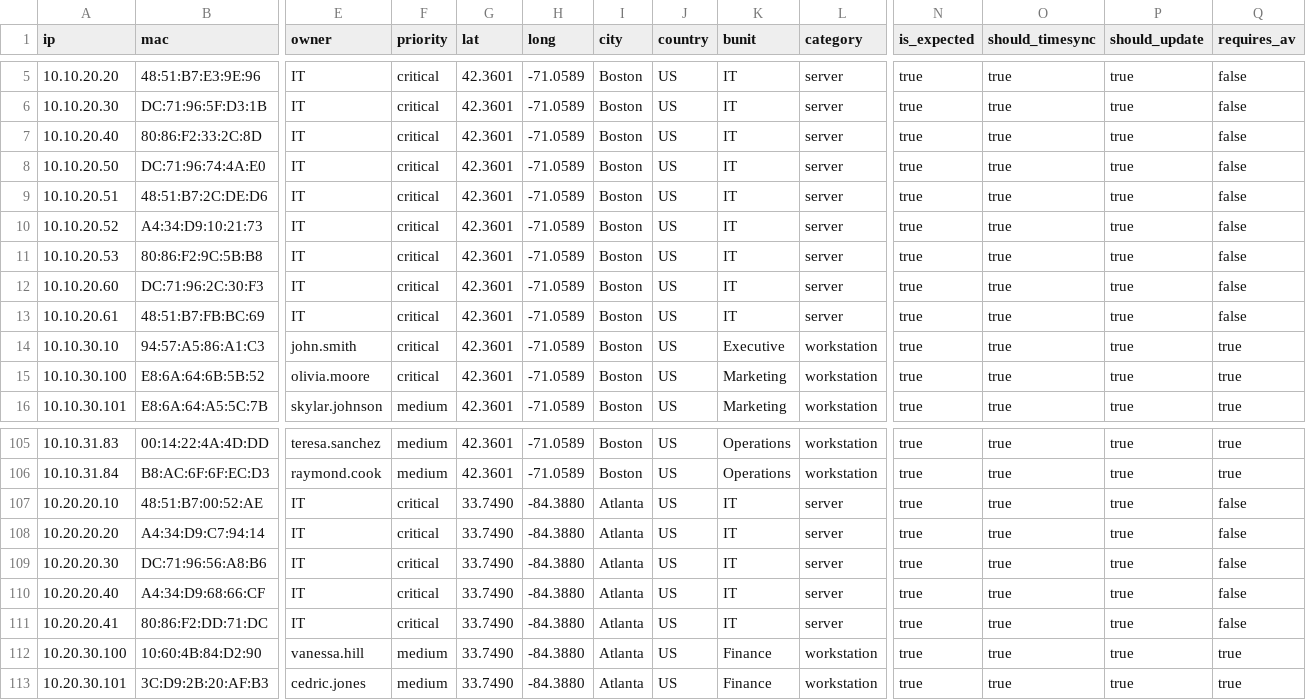
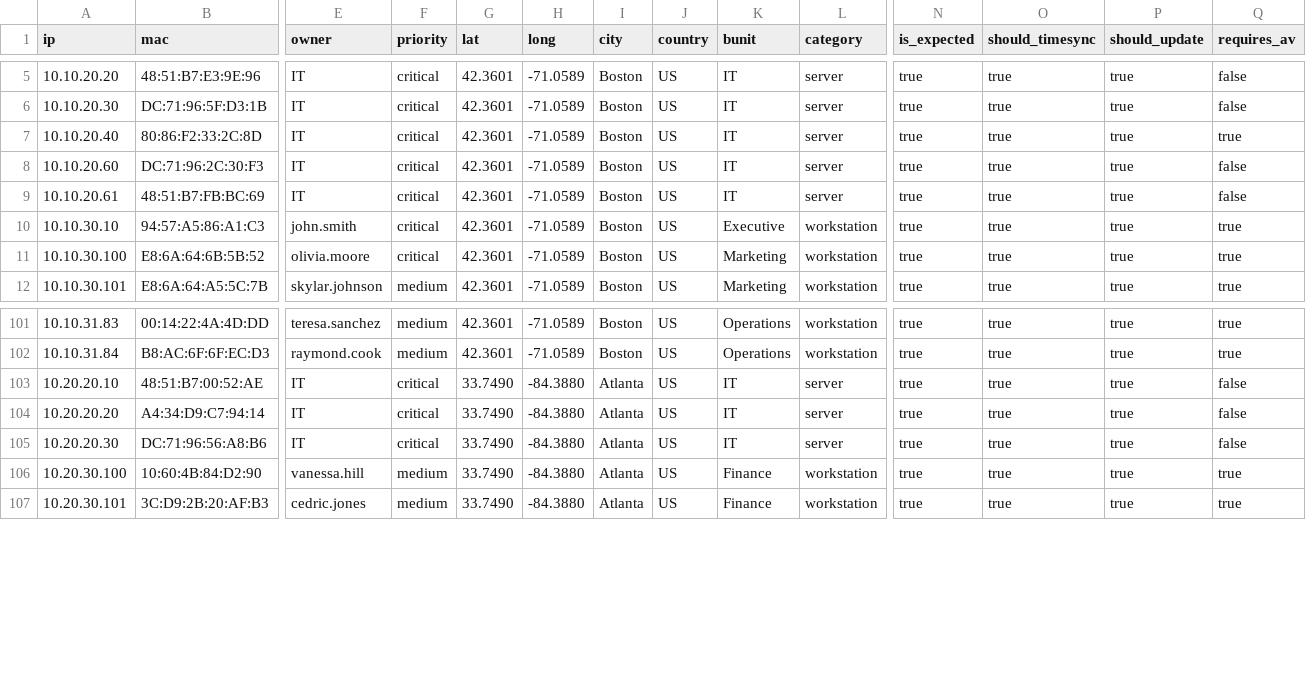
Before and after one commit to lyderhansen/The-Fake-T-Shirt-Company, a CSV file: TheFakeTshirtCompany/TA-FAKE-TSHRT/lookups/asset_inventory.csv, drawn as a sheet; only a part is shown, gaps mark what is left out; rows hold the shown columns only; the diff names each change by its address in the sheet, - before the commit and + after, or states it on an @@ line.

Commit message:
BIG change - Infrastructure cleanup (19->13 servers) + output directory restructuring + props.conf bugfix

```diff
--- a/TheFakeTshirtCompany/TA-FAKE-TSHRT/lookups/asset_inventory.csv
+++ b/TheFakeTshirtCompany/TA-FAKE-TSHRT/lookups/asset_inventory.csv
-Q7 (requires_av): false
+Q7 (requires_av): true
-row 8: 10.10.20.50 | DC:71:96:74:4A:E0 | IT | critical | 42.3601 | -71.0589 | Boston | US | IT | server | true | true | true | false
-row 9: 10.10.20.51 | 48:51:B7:2C:DE:D6 | IT | critical | 42.3601 | -71.0589 | Boston | US | IT | server | true | true | true | false
-row 10: 10.10.20.52 | A4:34:D9:10:21:73 | IT | critical | 42.3601 | -71.0589 | Boston | US | IT | server | true | true | true | false
-row 11: 10.10.20.53 | 80:86:F2:9C:5B:B8 | IT | critical | 42.3601 | -71.0589 | Boston | US | IT | server | true | true | true | false
-row 110: 10.20.20.40 | A4:34:D9:68:66:CF | IT | critical | 33.7490 | -84.3880 | Atlanta | US | IT | server | true | true | true | false
-row 111: 10.20.20.41 | 80:86:F2:DD:71:DC | IT | critical | 33.7490 | -84.3880 | Atlanta | US | IT | server | true | true | true | false
```
Also changed, not shown: TheFakeTshirtCompany/TA-FAKE-TSHRT/lookups/mac_inventory.csv, 27 other files.
